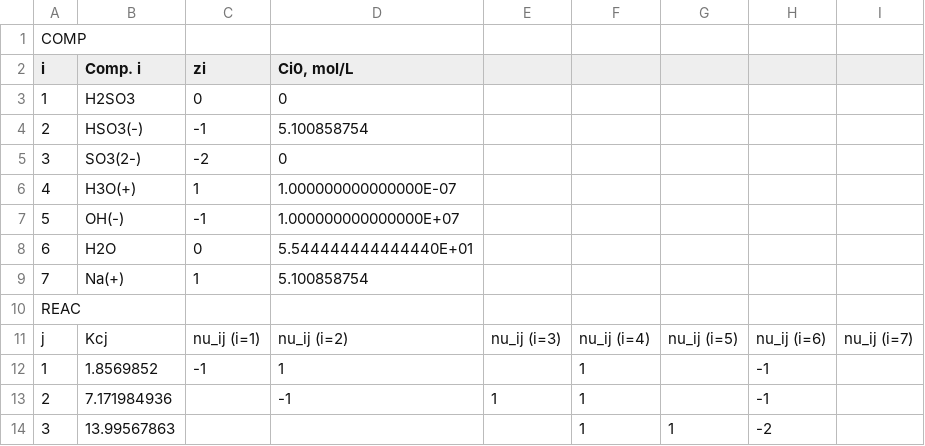
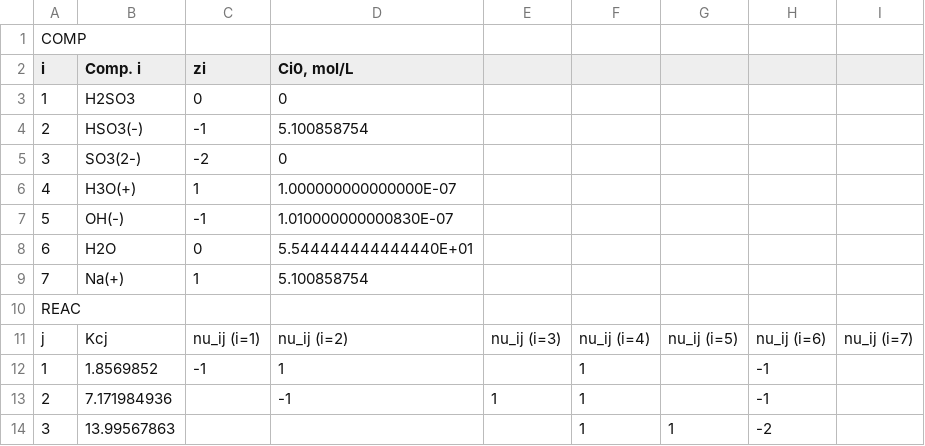
Before and after one commit to santiago-salas-v/lit-imp, a CSV file: DATA/COMPONENTS_REACTIONS_EX_001.csv, drawn as a sheet.

```diff
--- a/DATA/COMPONENTS_REACTIONS_EX_001.csv
+++ b/DATA/COMPONENTS_REACTIONS_EX_001.csv
@@ -6,3 +6,3 @@ i,Comp. i,zi,"Ci0, mol/L",,,,,
 4,H3O(+),1,1.000000000000000E-07,,,,,
-5,OH(-),-1,1.000000000000000E+07,,,,,
+5,OH(-),-1,1.010000000000830E-07,,,,,
 6,H2O,0,5.544444444444440E+01,,,,,
```
Also changed, not shown: 1 other file.
